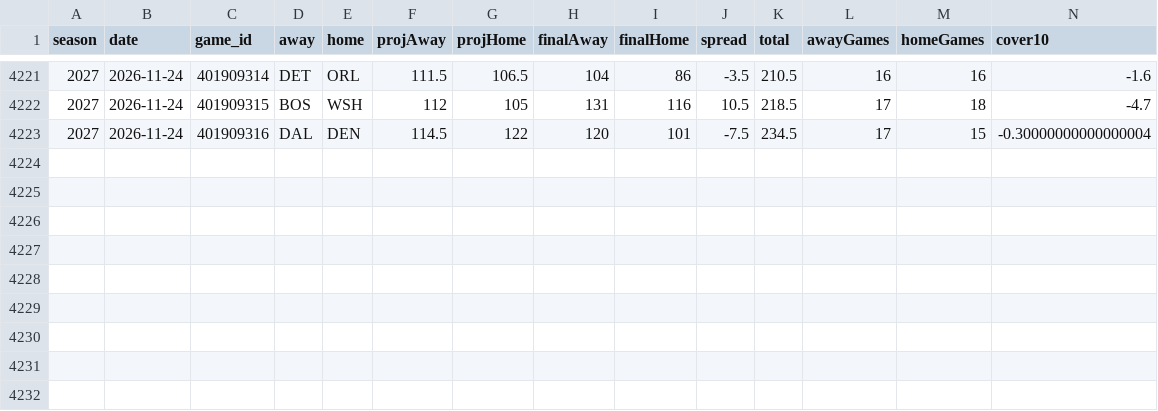
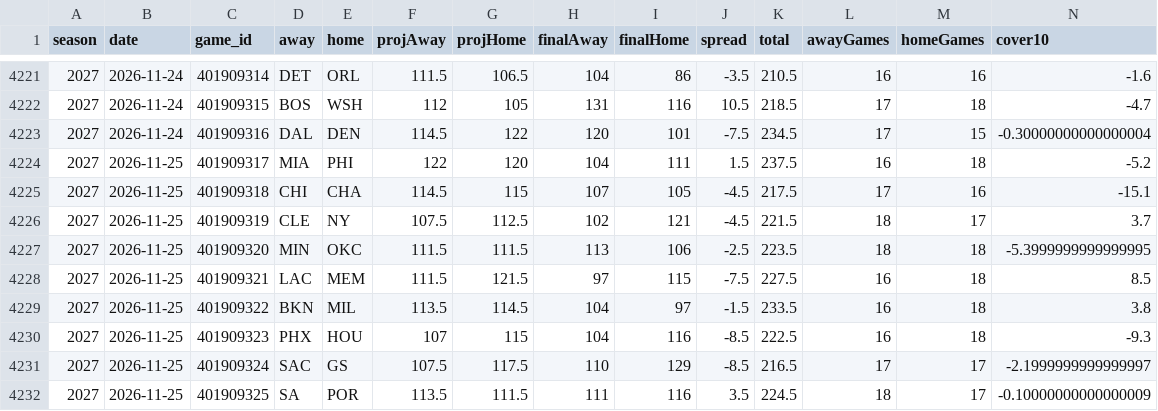
Before and after one commit to sammoldenhauer-ops/NBA-Model, a CSV file: web/public/data/backtest.csv, drawn as a sheet; only a part is shown, gaps mark what is left out; rows hold the shown columns only; the diff names each change by its address in the sheet, - before the commit and + after, or states it on an @@ line.

```diff
--- a/web/public/data/backtest.csv
+++ b/web/public/data/backtest.csv
+row 4224: 2027 | 2026-11-25 | 401909317 | MIA | PHI | 122 | 120 | 104 | 111 | 1.5 | 237.5 | 16 | 18 | -5.2
+row 4225: 2027 | 2026-11-25 | 401909318 | CHI | CHA | 114.5 | 115 | 107 | 105 | -4.5 | 217.5 | 17 | 16 | -15.1
+row 4226: 2027 | 2026-11-25 | 401909319 | CLE | NY | 107.5 | 112.5 | 102 | 121 | -4.5 | 221.5 | 18 | 17 | 3.7
+row 4227: 2027 | 2026-11-25 | 401909320 | MIN | OKC | 111.5 | 111.5 | 113 | 106 | -2.5 | 223.5 | 18 | 18 | -5.3999999999999995
+row 4228: 2027 | 2026-11-25 | 401909321 | LAC | MEM | 111.5 | 121.5 | 97 | 115 | -7.5 | 227.5 | 16 | 18 | 8.5
+row 4229: 2027 | 2026-11-25 | 401909322 | BKN | MIL | 113.5 | 114.5 | 104 | 97 | -1.5 | 233.5 | 16 | 18 | 3.8
+row 4230: 2027 | 2026-11-25 | 401909323 | PHX | HOU | 107 | 115 | 104 | 116 | -8.5 | 222.5 | 16 | 18 | -9.3
+row 4231: 2027 | 2026-11-25 | 401909324 | SAC | GS | 107.5 | 117.5 | 110 | 129 | -8.5 | 216.5 | 17 | 17 | -2.1999999999999997
+row 4232: 2027 | 2026-11-25 | 401909325 | SA | POR | 113.5 | 111.5 | 111 | 116 | 3.5 | 224.5 | 18 | 17 | -0.10000000000000009
```
Also changed, not shown: pipeline/cache/lines.csv, web/public/data/stats/league_averages.csv, 14 other files.
